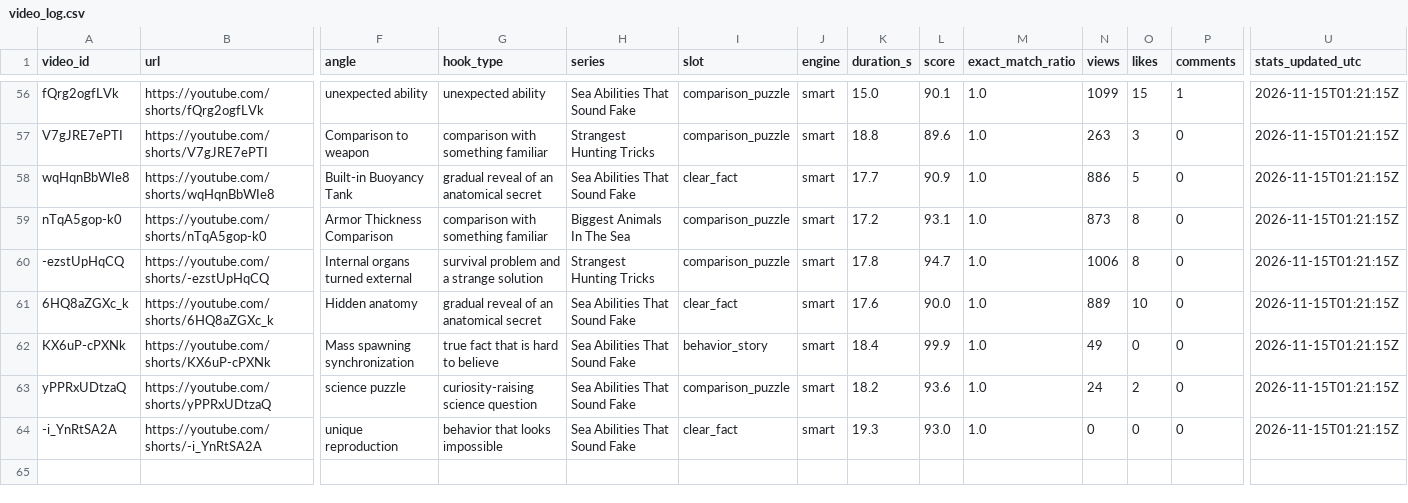
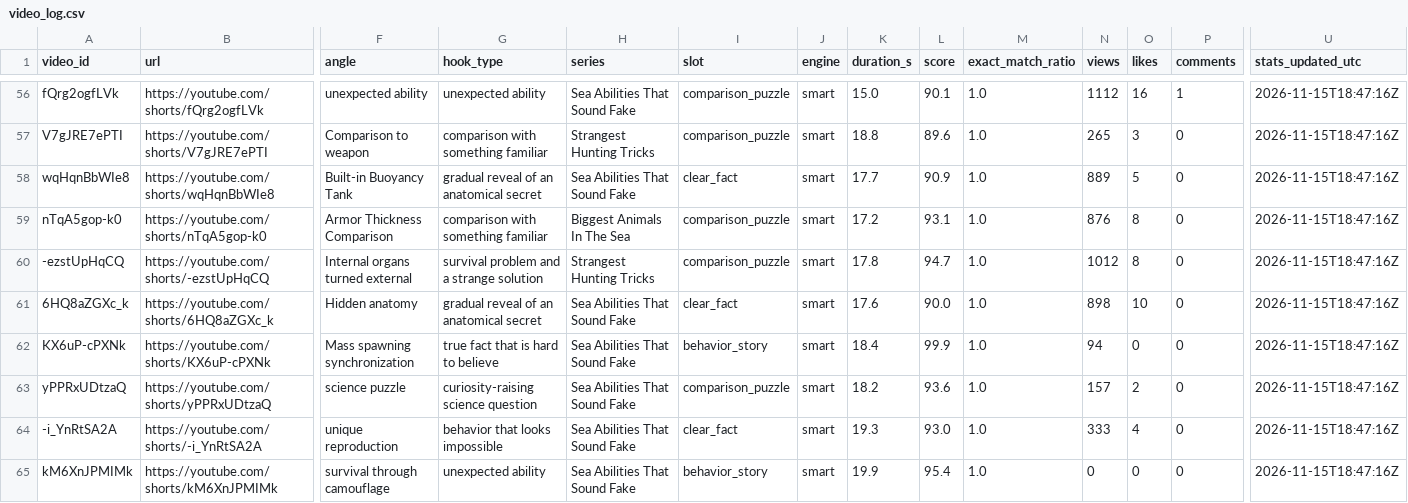
Before and after one commit to Mezfer/tom-shorts, a CSV file: video_log.csv, drawn as a sheet; only a part is shown, gaps mark what is left out; rows hold the shown columns only; the diff covers the shown part only; the diff names each change by its address in the sheet, - before the commit and + after, or states it on an @@ line.

```diff
--- a/video_log.csv
+++ b/video_log.csv
-N56 (views): 1099
+N56 (views): 1112
-O56 (likes): 15
+O56 (likes): 16
-U56:U64 (stats_updated_utc): 2026-11-15T01:21:15Z
+U56:U64 (stats_updated_utc): 2026-11-15T18:47:16Z
-N57 (views): 263
+N57 (views): 265
-N58 (views): 886
+N58 (views): 889
-N59 (views): 873
+N59 (views): 876
-N60 (views): 1006
+N60 (views): 1012
-N61 (views): 889
+N61 (views): 898
-N62 (views): 49
+N62 (views): 94
-N63 (views): 24
+N63 (views): 157
-N64 (views): 0
+N64 (views): 333
-O64 (likes): 0
+O64 (likes): 4
+row 65: kM6XnJPMIMk | https://youtube.com/shorts/kM6XnJPMIMk | survival through camouflage | unexpected ability | Sea Abilities That Sound Fake | behavior_story | smart | 19.9 | 95.4 | 1.0 | 0 | 0 | 0 | 2026-11-15T18:47:16Z
```
Also changed, not shown: 57 edited cells elsewhere in this file, 5 other files.
